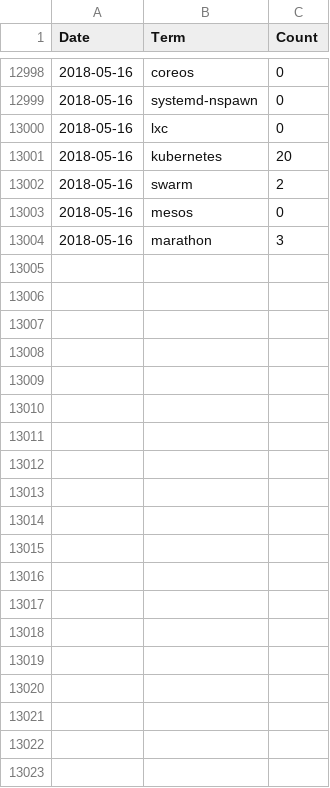
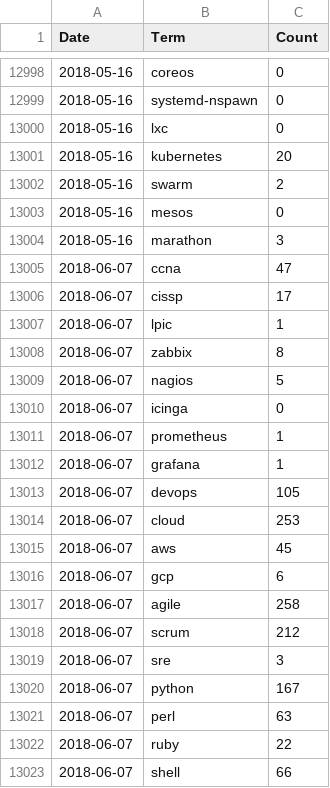
Before and after one commit to jreisinger/profesia-jobs, a CSV file: jobs-count_for-github.csv, drawn as a sheet; only a part is shown, gaps mark what is left out; the diff covers the shown part only.

```diff
--- a/jobs-count_for-github.csv
+++ b/jobs-count_for-github.csv
@@ -13004 +13004,20 @@ Date,Term,Count
 2018-05-16,marathon,3
+2018-06-07,ccna,47
+2018-06-07,cissp,17
+2018-06-07,lpic,1
+2018-06-07,zabbix,8
+2018-06-07,nagios,5
+2018-06-07,icinga,0
+2018-06-07,prometheus,1
+2018-06-07,grafana,1
+2018-06-07,devops,105
+2018-06-07,cloud,253
+2018-06-07,aws,45
+2018-06-07,gcp,6
+2018-06-07,agile,258
+2018-06-07,scrum,212
+2018-06-07,sre,3
+2018-06-07,python,167
+2018-06-07,perl,63
+2018-06-07,ruby,22
+2018-06-07,shell,66
```
Also changed, not shown: 47 added rows elsewhere in this file, jobs-count.csv, 13 other files.
